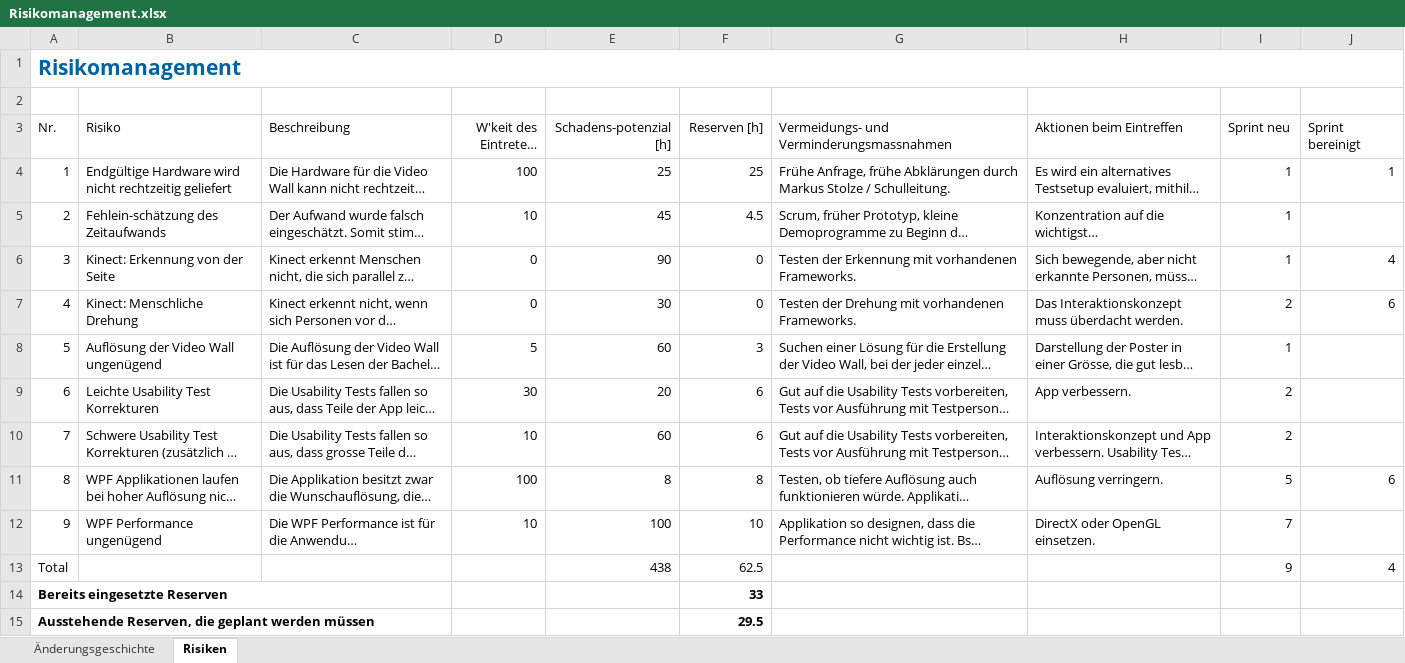
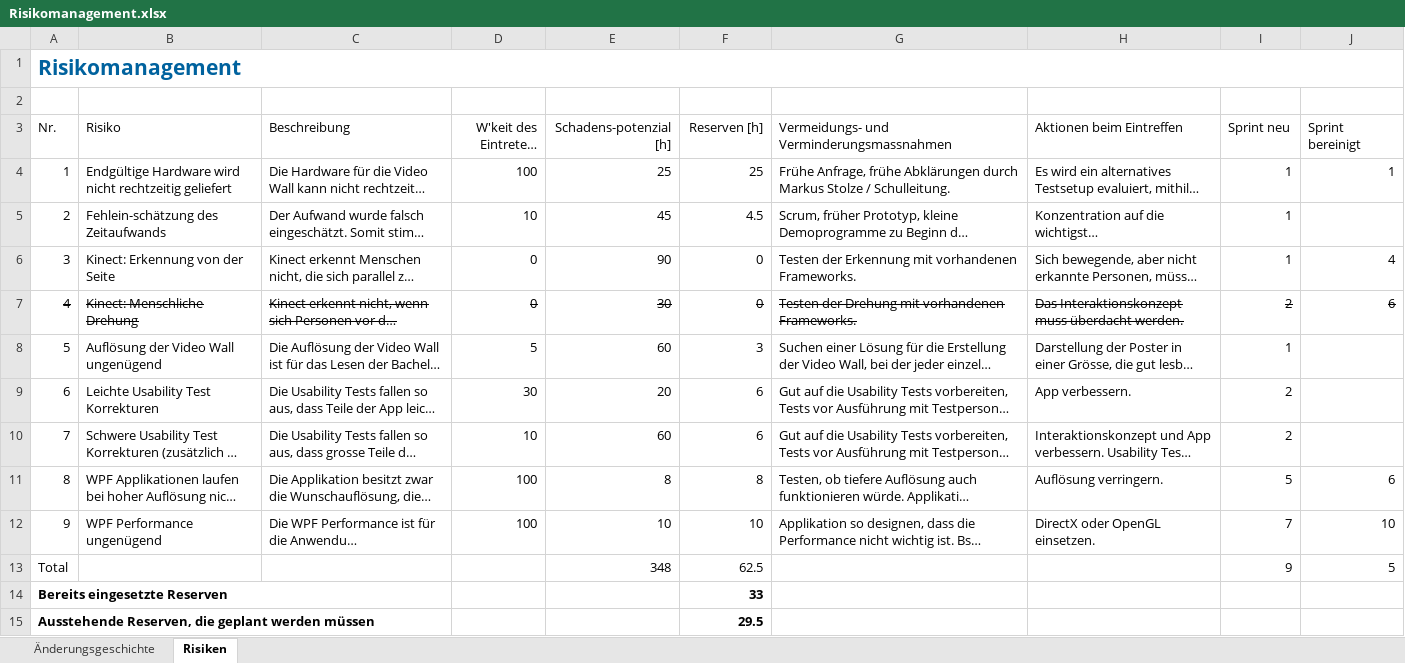
Before and after one commit to lukaselmer/hsr-bachelor-thesis-videowall, an Excel workbook: doc/Bericht/05_Technischer Bericht/02_Projektmanagement/Risikomanagement.xlsx, sheet Risiken, drawn as a sheet; long unchanged cells end in …; values as stored, in another font and other column widths than the file's, no borders; table styles not drawn; the diff names each change by its address in the sheet, - before the commit and + after, or states it on an @@ line.

Commit message:
refs #708
Former-commit-id: 3371b67a0fc961eb829c302d123716a9099cc275

```diff
--- a/doc/Bericht/05_Technischer Bericht/02_Projektmanagement/Risikomanagement.xlsx (sheet Risiken)
+++ b/doc/Bericht/05_Technischer Bericht/02_Projektmanagement/Risikomanagement.xlsx (sheet Risiken)
-A7:J7 strikethrough: off
+A7:J7 strikethrough: on
-D12 (W'keit des Eintretens [%]): 10
+D12 (W'keit des Eintretens [%]): 100
-E12 (Schadens-potenzial [h]): 100
+E12 (Schadens-potenzial [h]): 10
-J12 (Sprint bereinigt): (empty)
+J12 (Sprint bereinigt): 10
-E13 (Schadens-potenzial [h]): 438
+E13 (Schadens-potenzial [h]): 348
-J13 (Sprint bereinigt): 4
+J13 (Sprint bereinigt): 5
```
Also changed, not shown: sheet Änderungsgeschichte.
